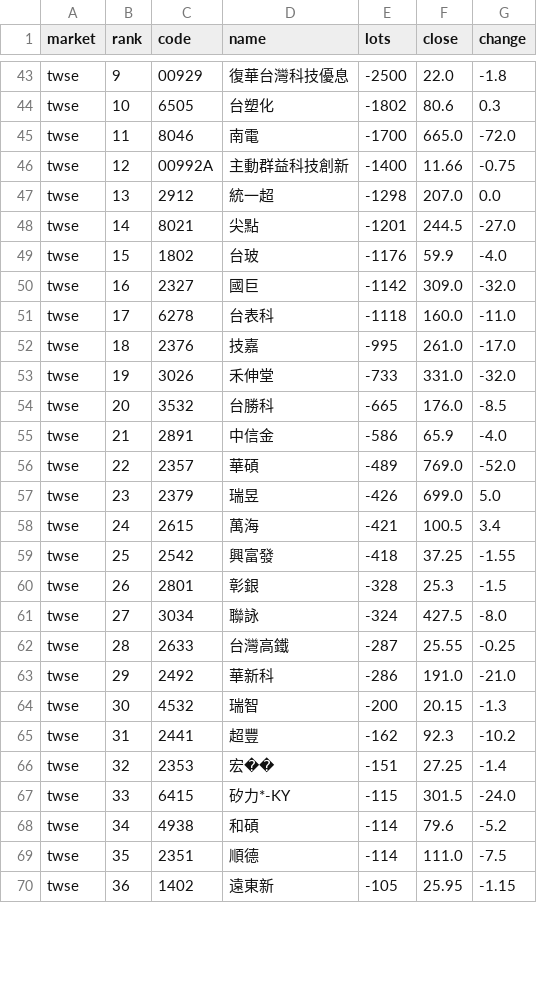
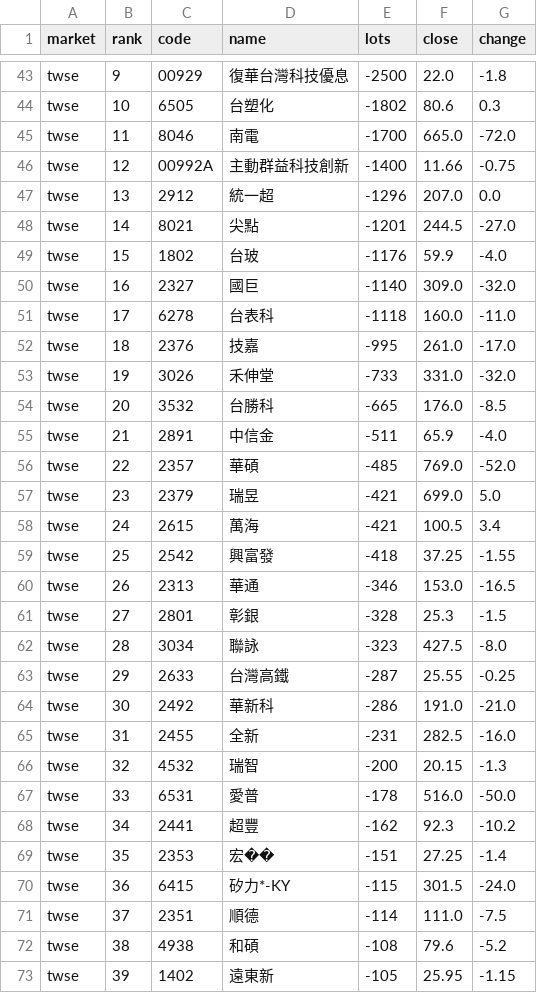
Before and after one commit to 1793leo/taiwan-market-dashboard, a CSV file: data/trust/2026-11-25.csv, drawn as a sheet; only a part is shown, gaps mark what is left out; the diff covers the shown part only.

```diff
--- a/data/trust/2026-11-25.csv
+++ b/data/trust/2026-11-25.csv
@@ -46,6 +46,6 @@ twse,11,8046,南電,-1700,665.0,-72.0
 twse,12,00992A,主動群益科技創新,-1400,11.66,-0.75
-twse,13,2912,統一超,-1298,207.0,0.0
+twse,13,2912,統一超,-1296,207.0,0.0
 twse,14,8021,尖點,-1201,244.5,-27.0
 twse,15,1802,台玻,-1176,59.9,-4.0
-twse,16,2327,國巨,-1142,309.0,-32.0
+twse,16,2327,國巨,-1140,309.0,-32.0
 twse,17,6278,台表科,-1118,160.0,-11.0
@@ -54,17 +54,20 @@ twse,19,3026,禾伸堂,-733,331.0,-32.0
 twse,20,3532,台勝科,-665,176.0,-8.5
-twse,21,2891,中信金,-586,65.9,-4.0
-twse,22,2357,華碩,-489,769.0,-52.0
-twse,23,2379,瑞昱,-426,699.0,5.0
+twse,21,2891,中信金,-511,65.9,-4.0
+twse,22,2357,華碩,-485,769.0,-52.0
+twse,23,2379,瑞昱,-421,699.0,5.0
 twse,24,2615,萬海,-421,100.5,3.4
 twse,25,2542,興富發,-418,37.25,-1.55
-twse,26,2801,彰銀,-328,25.3,-1.5
-twse,27,3034,聯詠,-324,427.5,-8.0
-twse,28,2633,台灣高鐵,-287,25.55,-0.25
-twse,29,2492,華新科,-286,191.0,-21.0
-twse,30,4532,瑞智,-200,20.15,-1.3
-twse,31,2441,超豐,-162,92.3,-10.2
-twse,32,2353,宏��,-151,27.25,-1.4
-twse,33,6415,矽力*-KY,-115,301.5,-24.0
-twse,34,4938,和碩,-114,79.6,-5.2
-twse,35,2351,順德,-114,111.0,-7.5
-twse,36,1402,遠東新,-105,25.95,-1.15
+twse,26,2313,華通,-346,153.0,-16.5
+twse,27,2801,彰銀,-328,25.3,-1.5
+twse,28,3034,聯詠,-323,427.5,-8.0
+twse,29,2633,台灣高鐵,-287,25.55,-0.25
+twse,30,2492,華新科,-286,191.0,-21.0
+twse,31,2455,全新,-231,282.5,-16.0
+twse,32,4532,瑞智,-200,20.15,-1.3
+twse,33,6531,愛普,-178,516.0,-50.0
+twse,34,2441,超豐,-162,92.3,-10.2
+twse,35,2353,宏��,-151,27.25,-1.4
+twse,36,6415,矽力*-KY,-115,301.5,-24.0
+twse,37,2351,順德,-114,111.0,-7.5
+twse,38,4938,和碩,-108,79.6,-5.2
+twse,39,1402,遠東新,-105,25.95,-1.15
```
Also changed, not shown: 1 added row, 4 removed rows and 15 edited cells elsewhere in this file, data/block/2026-11.csv, data/block/dates.csv, 2 other files.
